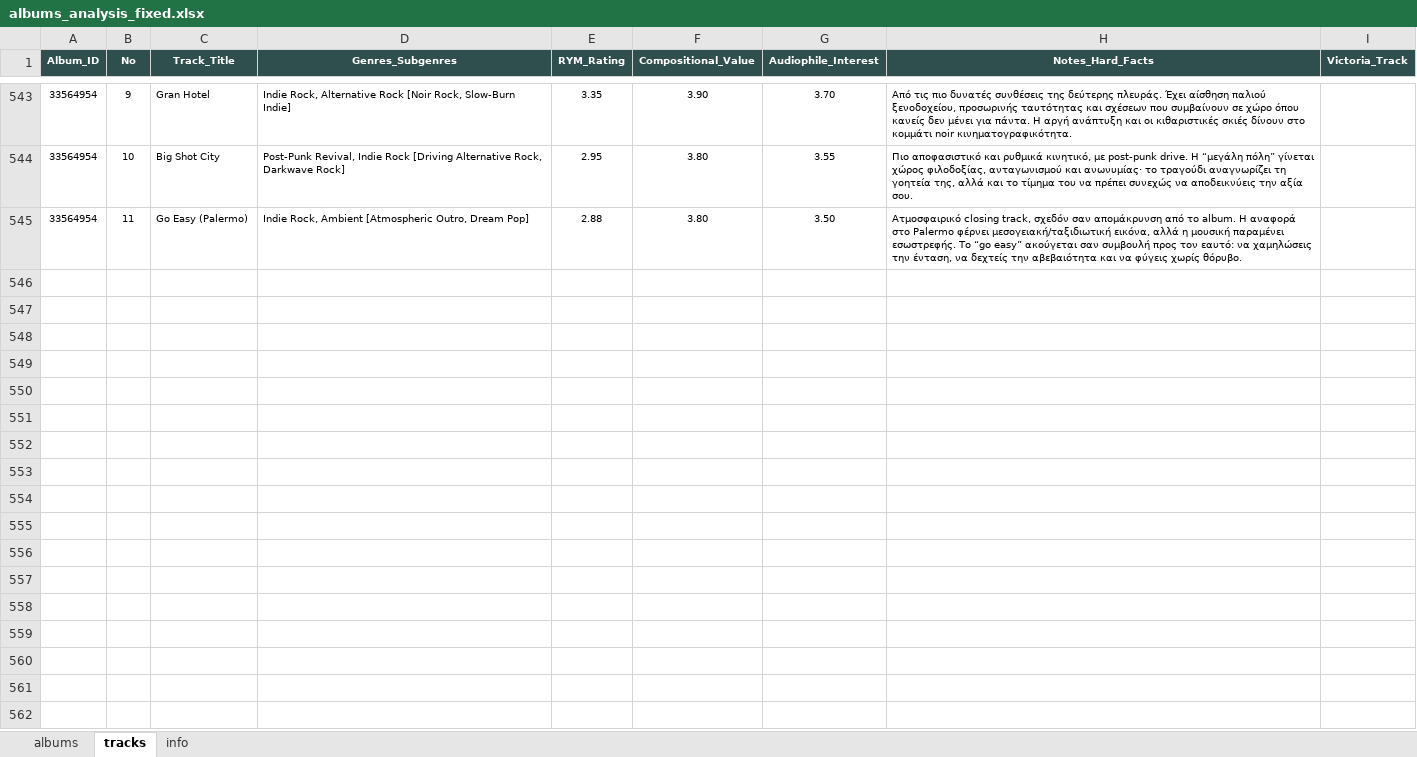
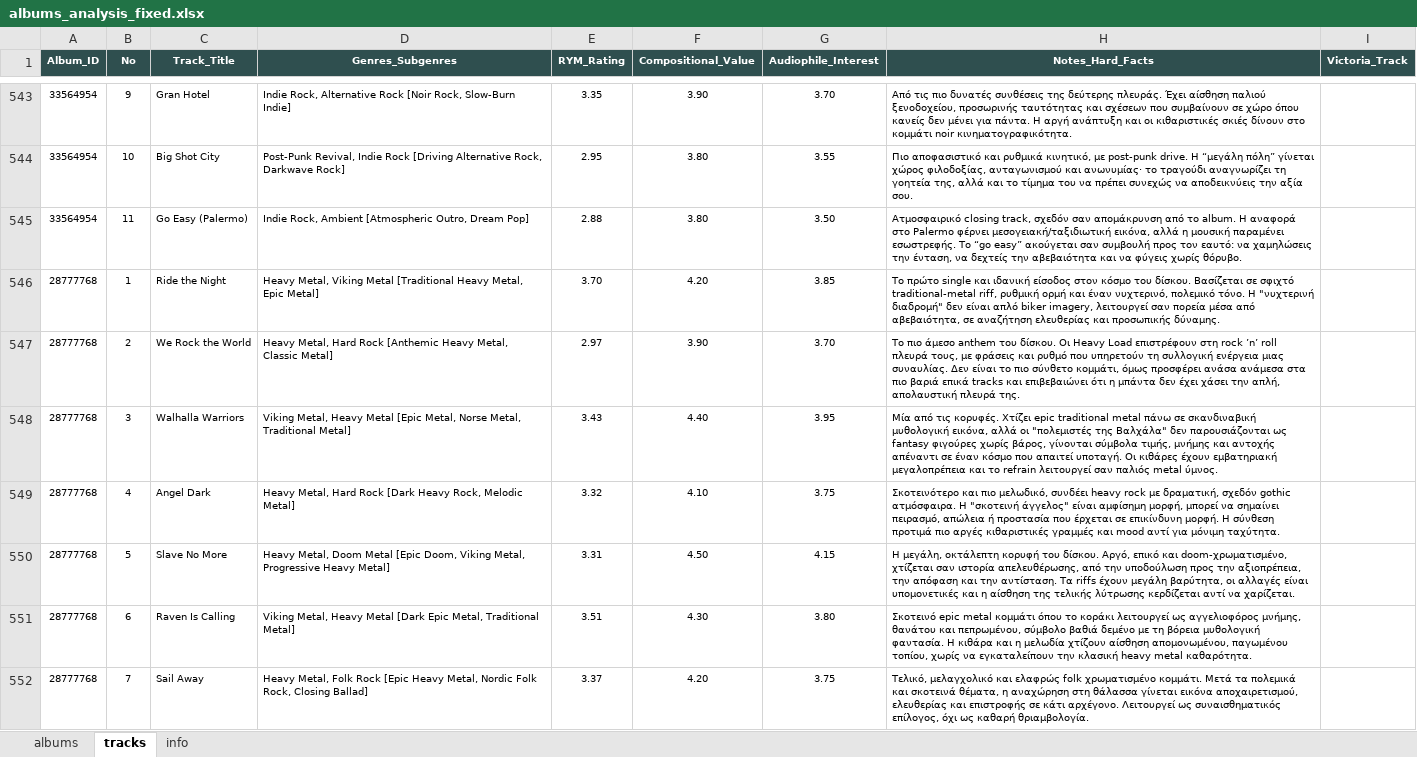
Before and after one commit to blueaegean/music-archive, an Excel workbook: albums_analysis_fixed.xlsx, sheet tracks, drawn as a sheet; only a part is shown, gaps mark what is left out; values as stored, in another font and other column widths than the file's, no borders; the diff names each change by its address in the sheet, - before the commit and + after, or states it on an @@ line.

Commit message:
Add files via upload

```diff
--- a/albums_analysis_fixed.xlsx (sheet tracks)
+++ b/albums_analysis_fixed.xlsx (sheet tracks)
+row 546: 28777768 | 1 | Ride the Night | Heavy Metal, Viking Metal [Traditional Heavy Metal, Epic Metal] | 3.70 | 4.20 | 3.85 | Το πρώτο single και ιδανική είσοδος στον κόσμο του δίσκου. Βασίζεται σε σφιχτό traditional-metal riff, ρυθμική ορμή και έναν νυχτερινό, πολεμικό τόνο. Η "νυχτερινή διαδρομή" δεν είναι απλό biker imagery, λειτουργεί σαν πορεία μέσα από αβεβαιότητα, σε αναζήτηση ελευθερίας και προσωπικής δύναμης.
+row 547: 28777768 | 2 | We Rock the World | Heavy Metal, Hard Rock [Anthemic Heavy Metal, Classic Metal] | 2.97 | 3.90 | 3.70 | Το πιο άμεσο anthem του δίσκου. Οι Heavy Load επιστρέφουν στη rock ’n’ roll πλευρά τους, με φράσεις και ρυθμό που υπηρετούν τη συλλογική ενέργεια μιας συναυλίας. Δεν είναι το πιο σύνθετο κομμάτι, όμως προσφέρει ανάσα ανάμεσα στα πιο βαριά επικά tracks και επιβεβαιώνει ότι η μπάντα δεν έχει χάσει την απλή, απολαυστική πλευρά της.
+row 548: 28777768 | 3 | Walhalla Warriors | Viking Metal, Heavy Metal [Epic Metal, Norse Metal, Traditional Metal] | 3.43 | 4.40 | 3.95 | Μία από τις κορυφές. Χτίζει epic traditional metal πάνω σε σκανδιναβική μυθολογική εικόνα, αλλά οι "πολεμιστές της Βαλχάλα" δεν παρουσιάζονται ως fantasy φιγούρες χωρίς βάρος, γίνονται σύμβολα τιμής, μνήμης και αντοχής απέναντι σε έναν κόσμο που απαιτεί υποταγή. Οι κιθάρες έχουν εμβατηριακή μεγαλοπρέπεια και το refrain λειτουργεί σαν παλιός metal ύμνος.
+row 549: 28777768 | 4 | Angel Dark | Heavy Metal, Hard Rock [Dark Heavy Rock, Melodic Metal] | 3.32 | 4.10 | 3.75 | Σκοτεινότερο και πιο μελωδικό, συνδέει heavy rock με δραματική, σχεδόν gothic ατμόσφαιρα. Η "σκοτεινή άγγελος" είναι αμφίσημη μορφή, μπορεί να σημαίνει πειρασμό, απώλεια ή προστασία που έρχεται σε επικίνδυνη μορφή. Η σύνθεση προτιμά πιο αργές κιθαριστικές γραμμές και mood αντί για μόνιμη ταχύτητα.
+row 550: 28777768 | 5 | Slave No More | Heavy Metal, Doom Metal [Epic Doom, Viking Metal, Progressive Heavy Metal] | 3.31 | 4.50 | 4.15 | Η μεγάλη, οκτάλεπτη κορυφή του δίσκου. Αργό, επικό και doom-χρωματισμένο, χτίζεται σαν ιστορία απελευθέρωσης, από την υποδούλωση προς την αξιοπρέπεια, την απόφαση και την αντίσταση. Τα riffs έχουν μεγάλη βαρύτητα, οι αλλαγές είναι υπομονετικές και η αίσθηση της τελικής λύτρωσης κερδίζεται αντί να χαρίζεται.
+row 551: 28777768 | 6 | Raven Is Calling | Viking Metal, Heavy Metal [Dark Epic Metal, Traditional Metal] | 3.51 | 4.30 | 3.80 | Σκοτεινό epic metal κομμάτι όπου το κοράκι λειτουργεί ως αγγελιοφόρος μνήμης, θανάτου και πεπρωμένου, σύμβολο βαθιά δεμένο με τη βόρεια μυθολογική φαντασία. Η κιθάρα και η μελωδία χτίζουν αίσθηση απομονωμένου, παγωμένου τοπίου, χωρίς να εγκαταλείπουν την κλασική heavy metal καθαρότητα.
+row 552: 28777768 | 7 | Sail Away | Heavy Metal, Folk Rock [Epic Heavy Metal, Nordic Folk Rock, Closing Ballad] | 3.37 | 4.20 | 3.75 | Τελικό, μελαγχολικό και ελαφρώς folk χρωματισμένο κομμάτι. Μετά τα πολεμικά και σκοτεινά θέματα, η αναχώρηση στη θάλασσα γίνεται εικόνα αποχαιρετισμού, ελευθερίας και επιστροφής σε κάτι αρχέγονο. Λειτουργεί ως συναισθηματικός επίλογος, όχι ως καθαρή θριαμβολογία.
```
Also changed, not shown: sheet albums.
